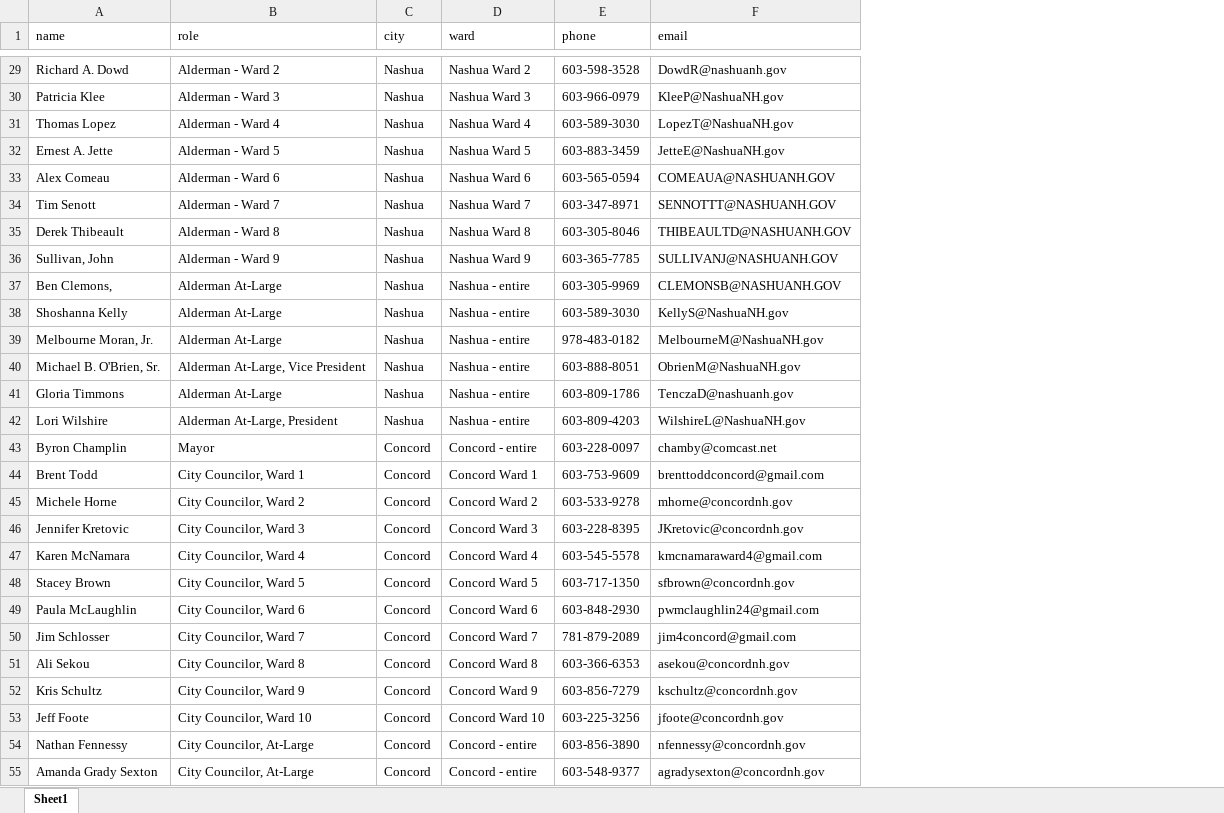
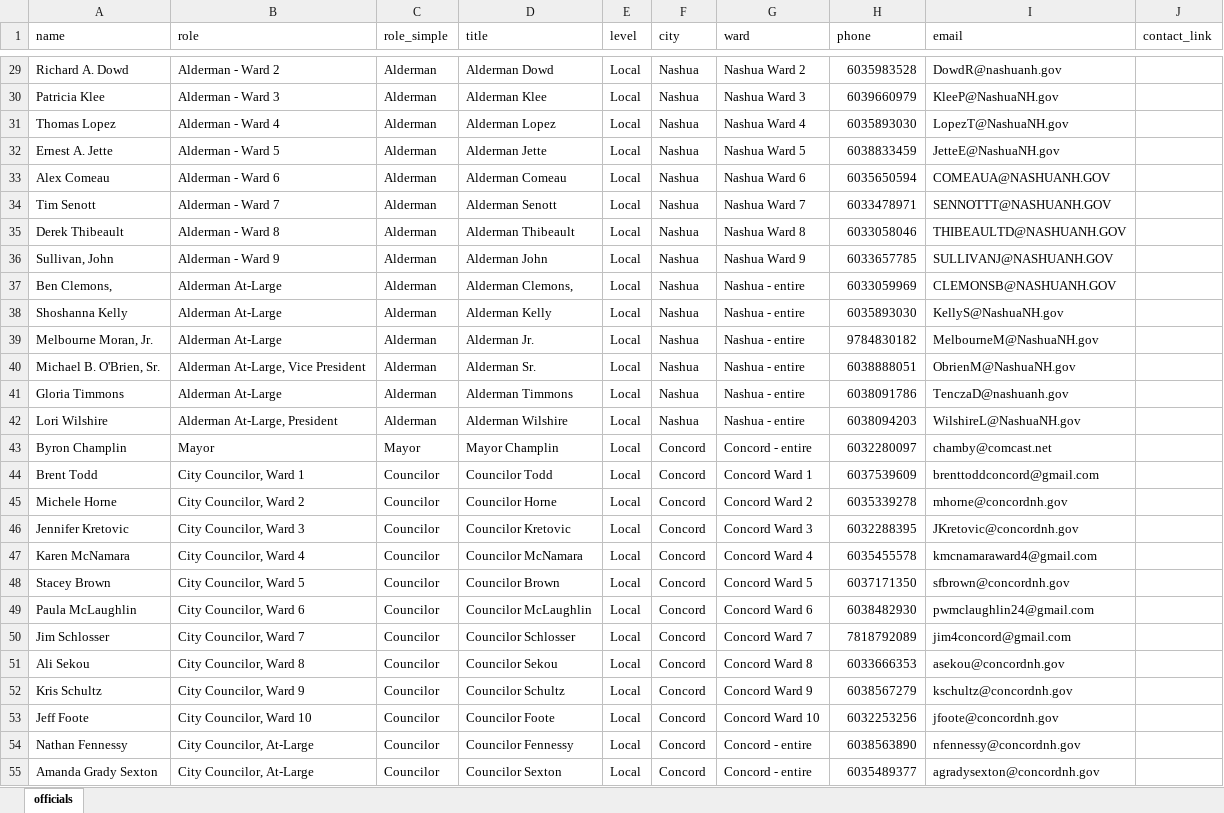
Before and after one commit to sebastianrowan/snh4pal_aldermen_contact, an Excel workbook: shiny-app/data/aldermen.xlsx, sheet officials, drawn as a sheet; only a part is shown, gaps mark what is left out; values as stored, in another font and other column widths than the file's, no borders; addresses are those after the commit; the diff covers the shown part only; the diff names each change by its address in the sheet, - before the commit and + after, or states it on an @@ line.

Commit message:
show name, email, phone

```diff
--- a/shiny-app/data/aldermen.xlsx (sheet officials)
+++ b/shiny-app/data/aldermen.xlsx (sheet officials)
-sheet tab: Sheet1
+sheet tab: officials
+column C (role_simple), rows 29-55: Alderman | Alderman | Alderman | Alderman | Alderman | Alderman | Alderman | Alderman | Alderman | Alderman | Alderman | Alderman | Alderman | Alderman | Mayor | Councilor | Councilor | Councilor | Councilor | Councilor | Councilor | Councilor | Councilor | Councilor | Councilor | Councilor | Councilor
+column D (title), rows 29-55: Alderman Dowd | Alderman Klee | Alderman Lopez | Alderman Jette | Alderman Comeau | Alderman Senott | Alderman Thibeault | Alderman John | Alderman Clemons, | Alderman Kelly | Alderman Jr. | Alderman Sr. | Alderman Timmons | Alderman Wilshire | Mayor Champlin | Councilor Todd | Councilor Horne | Councilor Kretovic | Councilor McNamara | Councilor Brown | Councilor McLaughlin | Councilor Schlosser | Councilor Sekou | Councilor Schultz | Councilor Foote | Councilor Fennessy | Councilor Sexton
+column E (level), rows 29-55: all Local
+column J (contact_link), empty
-H29 (phone): 603-598-3528
+H29 (phone): 6035983528
-H30 (phone): 603-966-0979
+H30 (phone): 6039660979
-H31 (phone): 603-589-3030
+H31 (phone): 6035893030
-H32 (phone): 603-883-3459
+H32 (phone): 6038833459
-H33 (phone): 603-565-0594
+H33 (phone): 6035650594
-H34 (phone): 603-347-8971
+H34 (phone): 6033478971
-H35 (phone): 603-305-8046
+H35 (phone): 6033058046
-H36 (phone): 603-365-7785
+H36 (phone): 6033657785
-H37 (phone): 603-305-9969
+H37 (phone): 6033059969
-H38 (phone): 603-589-3030
+H38 (phone): 6035893030
-H39 (phone): 978-483-0182
+H39 (phone): 9784830182
-H40 (phone): 603-888-8051
+H40 (phone): 6038888051
-H41 (phone): 603-809-1786
+H41 (phone): 6038091786
-H42 (phone): 603-809-4203
+H42 (phone): 6038094203
-H43 (phone): 603-228-0097
+H43 (phone): 6032280097
-H44 (phone): 603-753-9609
+H44 (phone): 6037539609
-H45 (phone): 603-533-9278
+H45 (phone): 6035339278
-H46 (phone): 603-228-8395
+H46 (phone): 6032288395
-H47 (phone): 603-545-5578
+H47 (phone): 6035455578
-H48 (phone): 603-717-1350
+H48 (phone): 6037171350
-H49 (phone): 603-848-2930
+H49 (phone): 6038482930
-H50 (phone): 781-879-2089
+H50 (phone): 7818792089
-H51 (phone): 603-366-6353
+H51 (phone): 6033666353
-H52 (phone): 603-856-7279
+H52 (phone): 6038567279
-H53 (phone): 603-225-3256
+H53 (phone): 6032253256
-H54 (phone): 603-856-3890
+H54 (phone): 6038563890
-H55 (phone): 603-548-9377
+H55 (phone): 6035489377
```
Also changed, not shown: 12 added rows and 30 edited cells elsewhere in this sheet, 3 other files.
